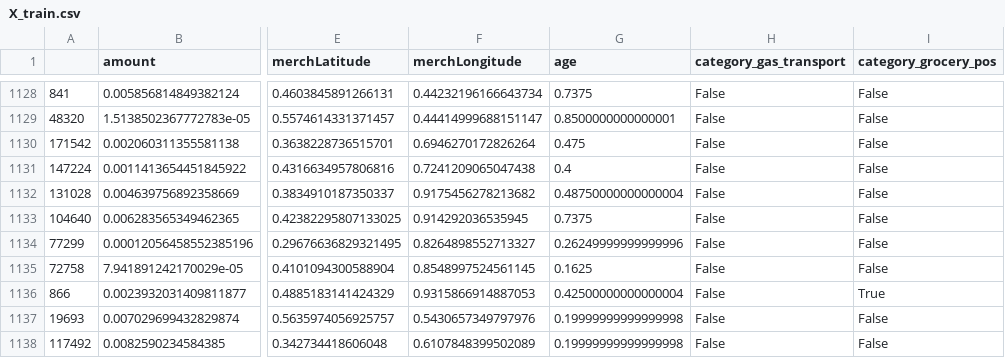
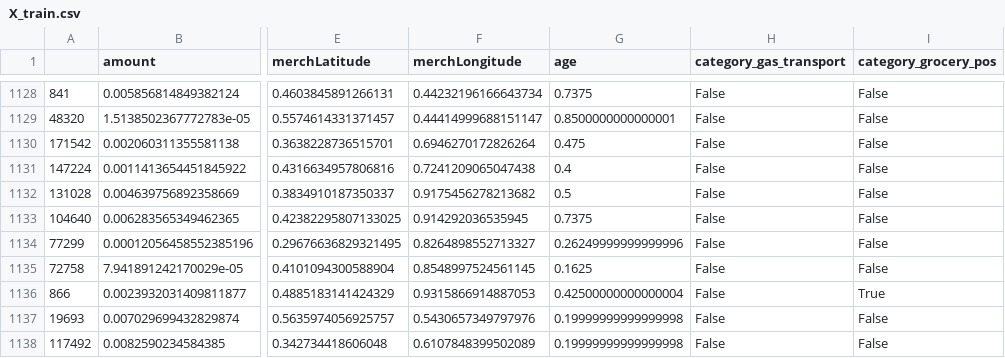
Before and after one commit to ethan-rng/dataquest, a CSV file: data/X_train.csv, drawn as a sheet; only a part is shown, gaps mark what is left out; the diff names each change by its address in the sheet, - before the commit and + after, or states it on an @@ line.

```diff
--- a/data/X_train.csv
+++ b/data/X_train.csv
-G1132 (age): 0.48750000000000004
+G1132 (age): 0.5
```
Also changed, not shown: 2 other files.
